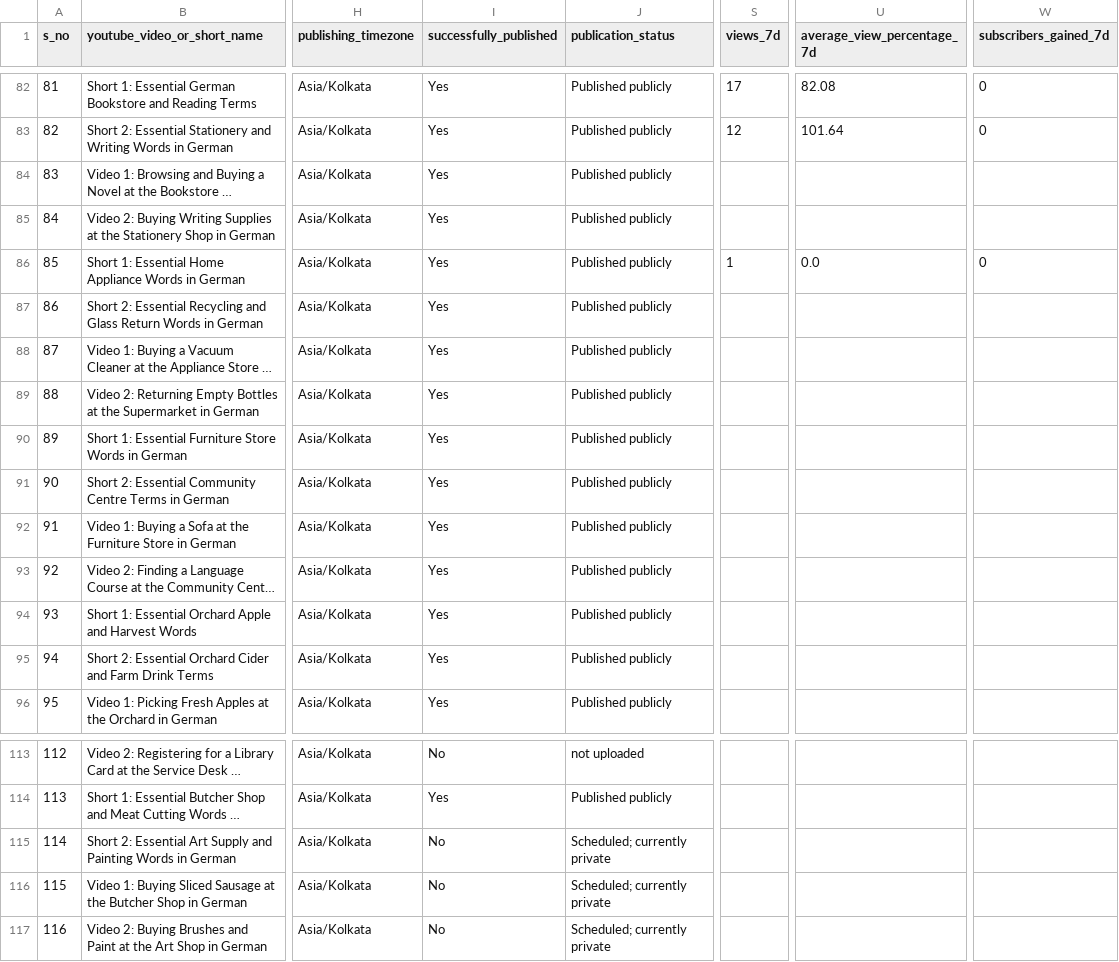
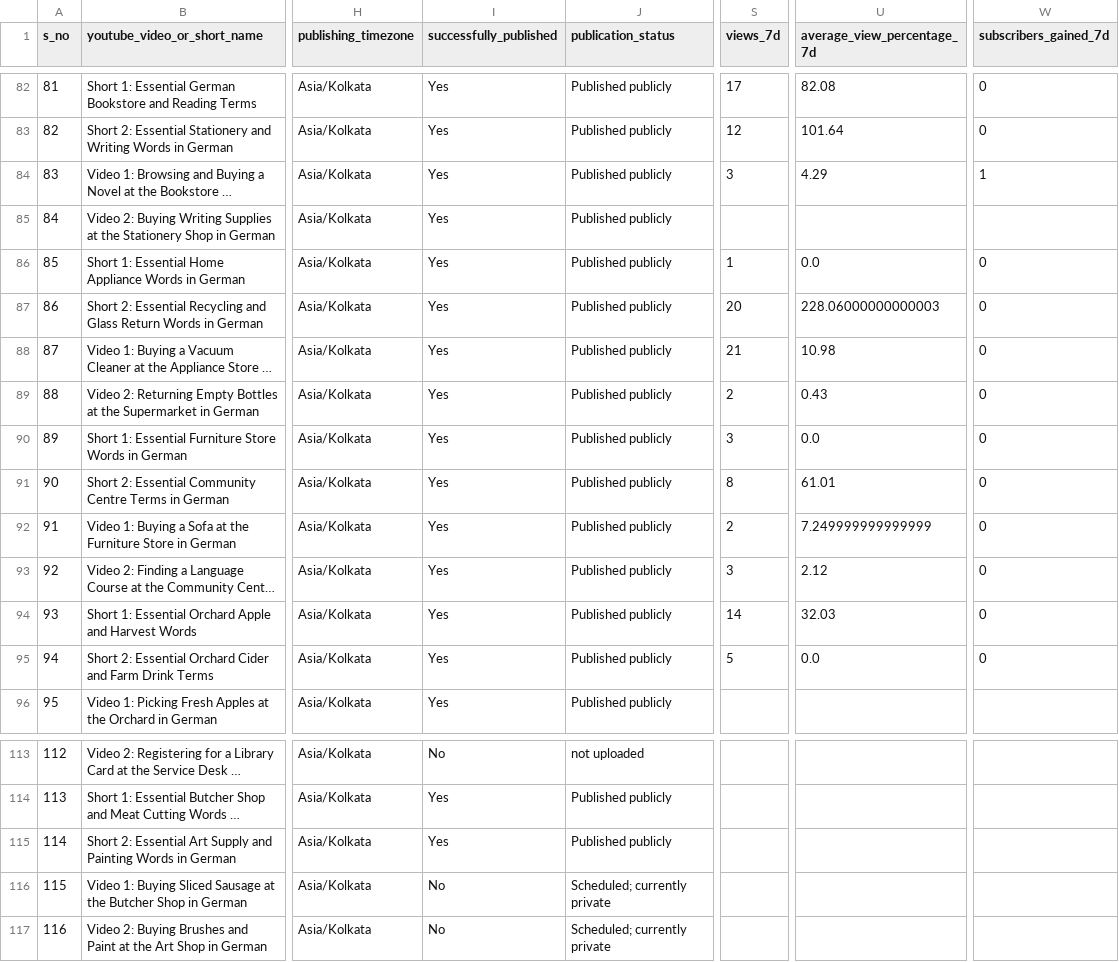
Before and after one commit to Indusvalley7/talkivana-automation, a CSV file: tracker/video_tracker.csv, drawn as a sheet; only a part is shown, gaps mark what is left out; long unchanged cells end in …; the diff covers the shown part only; the diff names each change by its address in the sheet, - before the commit and + after, or states it on an @@ line.

```diff
--- a/tracker/video_tracker.csv
+++ b/tracker/video_tracker.csv
-S84 (views_7d): (empty)
+S84 (views_7d): 3
-U84 (average_view_percentage_7d): (empty)
+U84 (average_view_percentage_7d): 4.29
-W84 (subscribers_gained_7d): (empty)
+W84 (subscribers_gained_7d): 1
-S87 (views_7d): (empty)
+S87 (views_7d): 20
-U87 (average_view_percentage_7d): (empty)
+U87 (average_view_percentage_7d): 228.06000000000003
-W87:W95 (subscribers_gained_7d): (empty)
+W87:W95 (subscribers_gained_7d): 0
-S88 (views_7d): (empty)
+S88 (views_7d): 21
-U88 (average_view_percentage_7d): (empty)
+U88 (average_view_percentage_7d): 10.98
-S89 (views_7d): (empty)
+S89 (views_7d): 2
-U89 (average_view_percentage_7d): (empty)
+U89 (average_view_percentage_7d): 0.43
-S90 (views_7d): (empty)
+S90 (views_7d): 3
-U90 (average_view_percentage_7d): (empty)
+U90 (average_view_percentage_7d): 0.0
-S91 (views_7d): (empty)
+S91 (views_7d): 8
-U91 (average_view_percentage_7d): (empty)
+U91 (average_view_percentage_7d): 61.01
-S92 (views_7d): (empty)
+S92 (views_7d): 2
-U92 (average_view_percentage_7d): (empty)
+U92 (average_view_percentage_7d): 7.249999999999999
-S93 (views_7d): (empty)
+S93 (views_7d): 3
-U93 (average_view_percentage_7d): (empty)
+U93 (average_view_percentage_7d): 2.12
-S94 (views_7d): (empty)
+S94 (views_7d): 14
-U94 (average_view_percentage_7d): (empty)
+U94 (average_view_percentage_7d): 32.03
-S95 (views_7d): (empty)
+S95 (views_7d): 5
-U95 (average_view_percentage_7d): (empty)
+U95 (average_view_percentage_7d): 0.0
-I115 (successfully_published): No
+I115 (successfully_published): Yes
-J115 (publication_status): Scheduled; currently private
+J115 (publication_status): Published publicly
```
Also changed, not shown: 21 edited cells elsewhere in this file.
